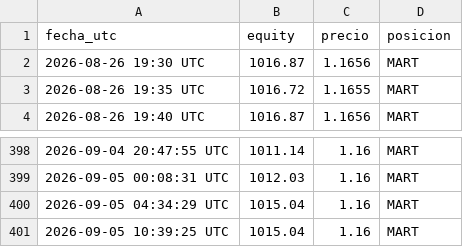
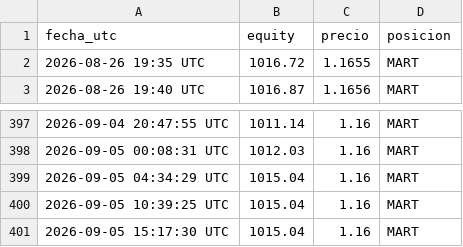
Before and after one commit to christianprimero926/btc-bot-panel, a CSV file: meur15_equity_history.csv, drawn as a sheet; only a part is shown, gaps mark what is left out; removed rows and columns are numbered as before the commit, all else as after; the diff names each change by its address in the sheet, - before the commit and + after, or states it on an @@ line.

```diff
--- a/meur15_equity_history.csv
+++ b/meur15_equity_history.csv
-row 2: 2026-08-26 19:30 UTC | 1016.87 | 1.1656 | MART
+row 401: 2026-09-05 15:17:30 UTC | 1015.04 | 1.16 | MART
```
Also changed, not shown: equity_history.csv, eth_equity_history.csv, 16 other files.
